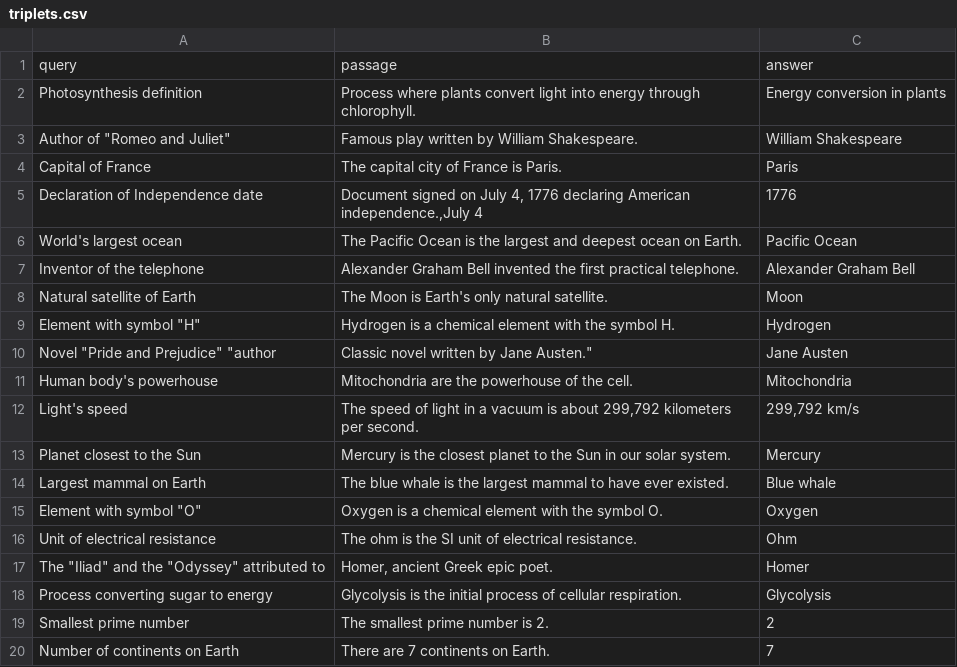
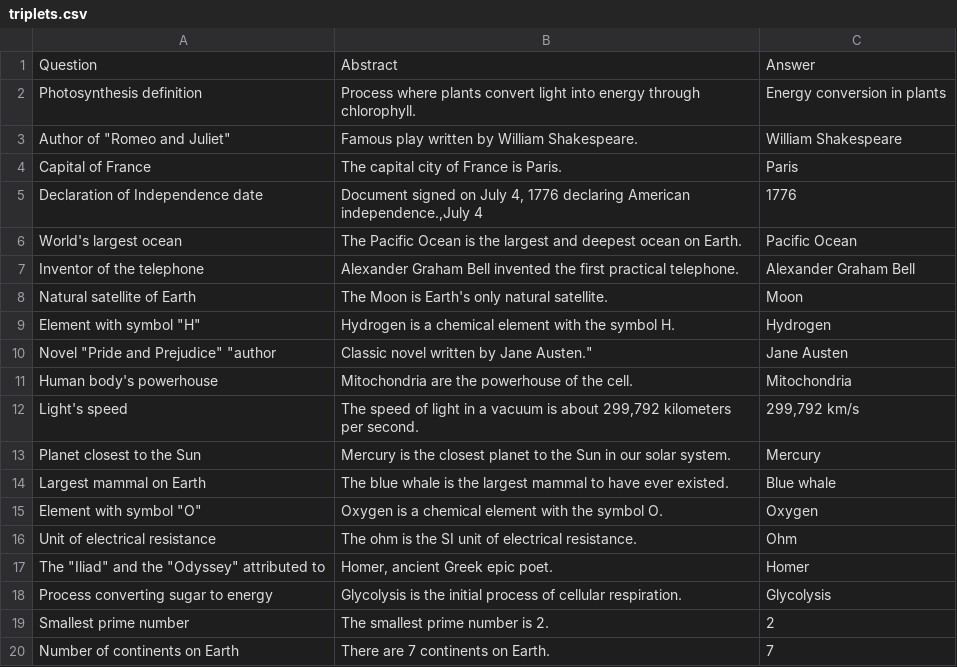
Before and after one commit to arcee-ai/DALM, a CSV file: RAG_e2e_in_batch_negs/triplets.csv, drawn as a sheet.

```diff
--- a/RAG_e2e_in_batch_negs/triplets.csv
+++ b/RAG_e2e_in_batch_negs/triplets.csv
@@ -1,2 +1,2 @@
-query,passage,answer
+Question,Abstract,Answer
 Photosynthesis definition,Process where plants convert light into energy through chlorophyll.,Energy conversion in plants
```
Also changed, not shown: 2 other files.
